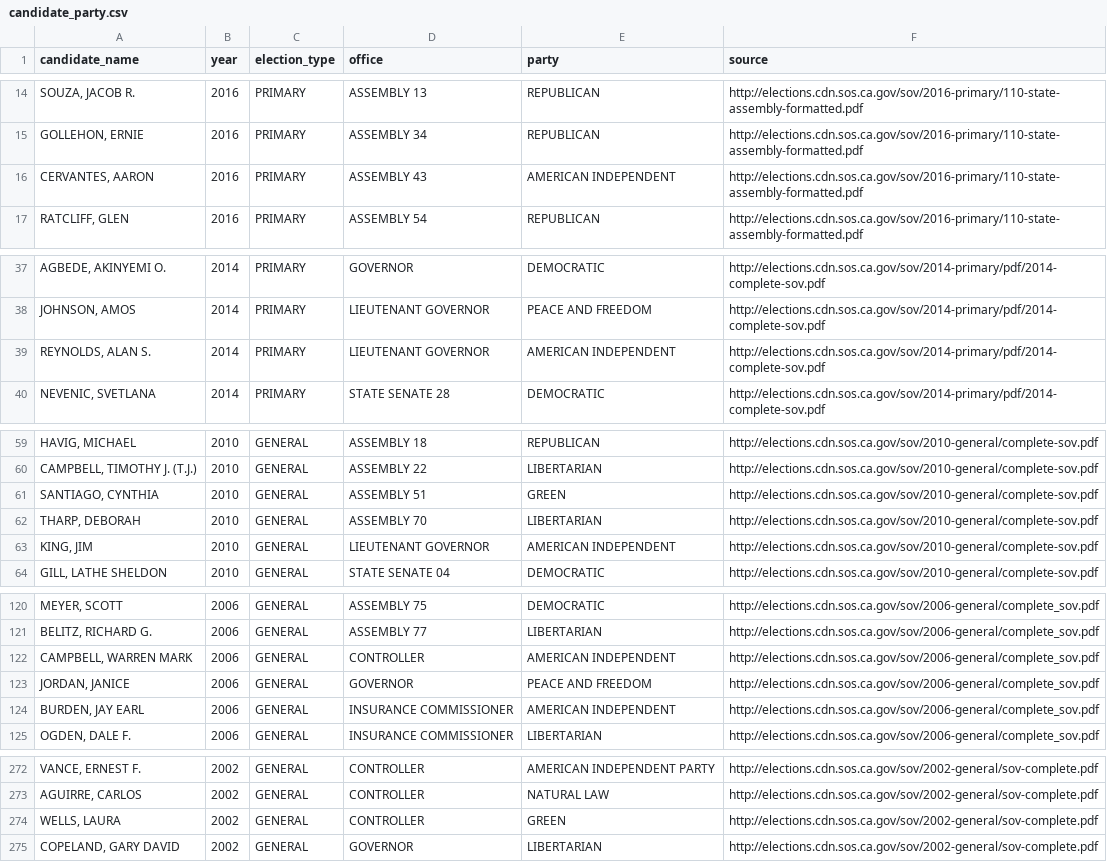
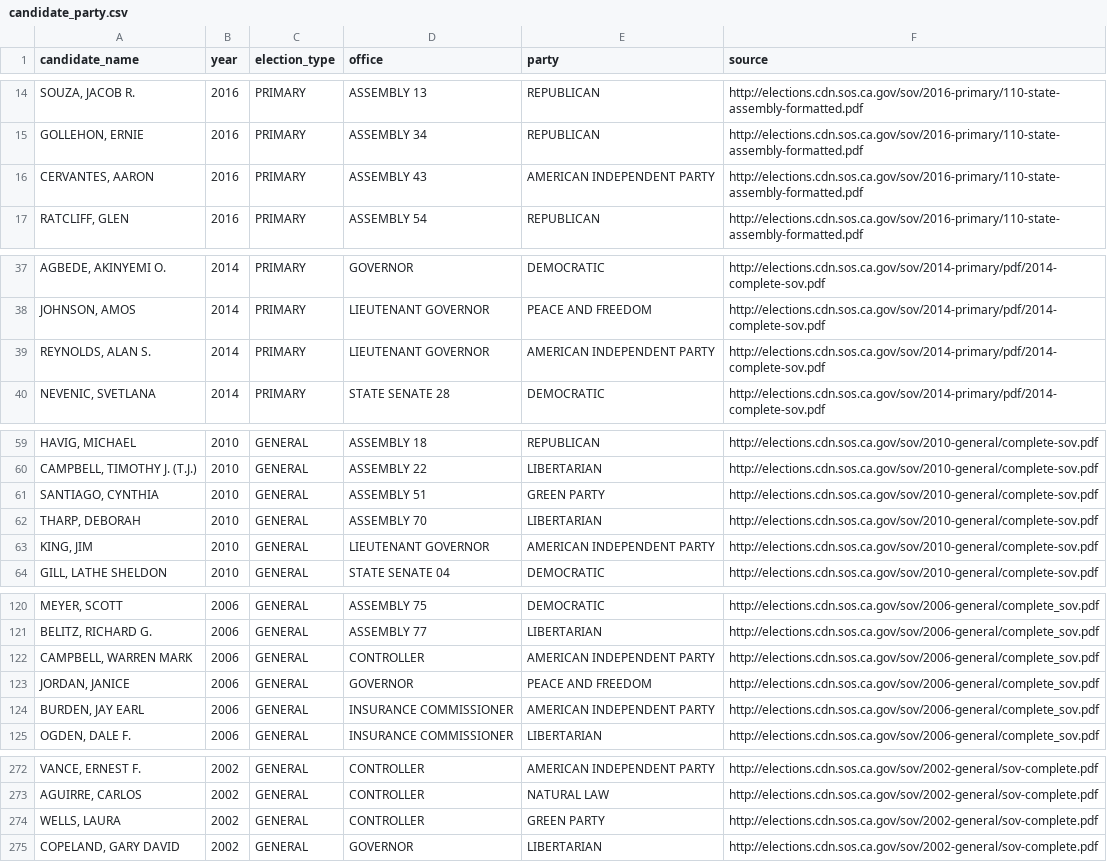
Before and after one commit to palewire/django-calaccess-processed-data, a CSV file: calaccess_processed/corrections/candidate_party.csv, drawn as a sheet; only a part is shown, gaps mark what is left out; the diff covers the shown part only; the diff names each change by its address in the sheet, - before the commit and + after, or states it on an @@ line.

Commit message:
Clean up some party names

```diff
--- a/calaccess_processed/corrections/candidate_party.csv
+++ b/calaccess_processed/corrections/candidate_party.csv
-E16 (party): AMERICAN INDEPENDENT
+E16 (party): AMERICAN INDEPENDENT PARTY
-E39 (party): AMERICAN INDEPENDENT
+E39 (party): AMERICAN INDEPENDENT PARTY
-E61 (party): GREEN
+E61 (party): GREEN PARTY
-E63 (party): AMERICAN INDEPENDENT
+E63 (party): AMERICAN INDEPENDENT PARTY
-E122 (party): AMERICAN INDEPENDENT
+E122 (party): AMERICAN INDEPENDENT PARTY
-E124 (party): AMERICAN INDEPENDENT
+E124 (party): AMERICAN INDEPENDENT PARTY
-E274 (party): GREEN
+E274 (party): GREEN PARTY
```
Also changed, not shown: 2 edited cells elsewhere in this file, 2 other files.
